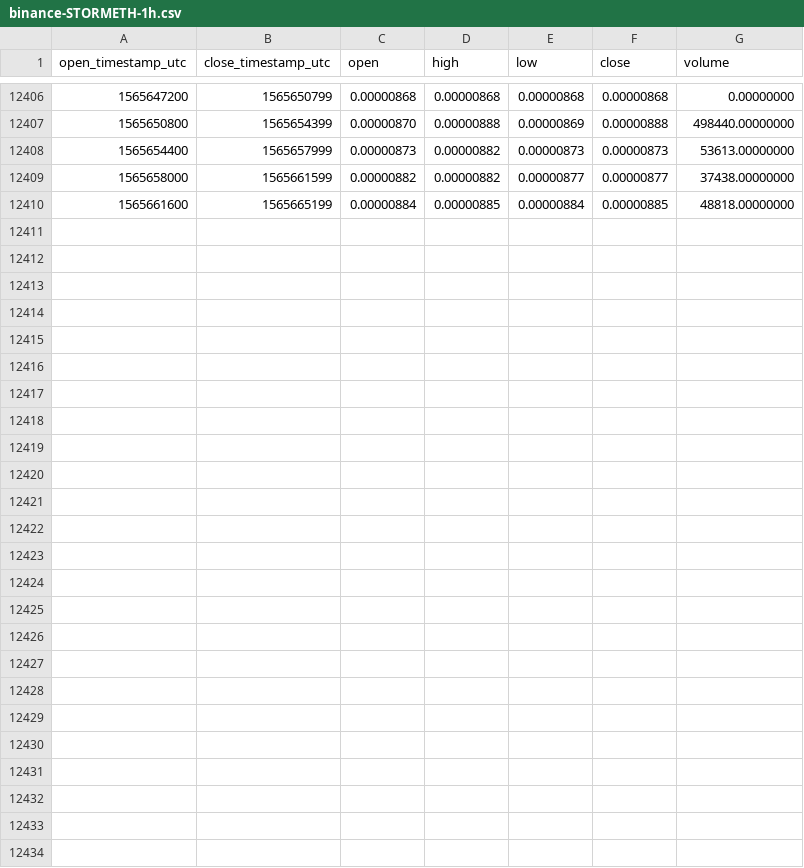
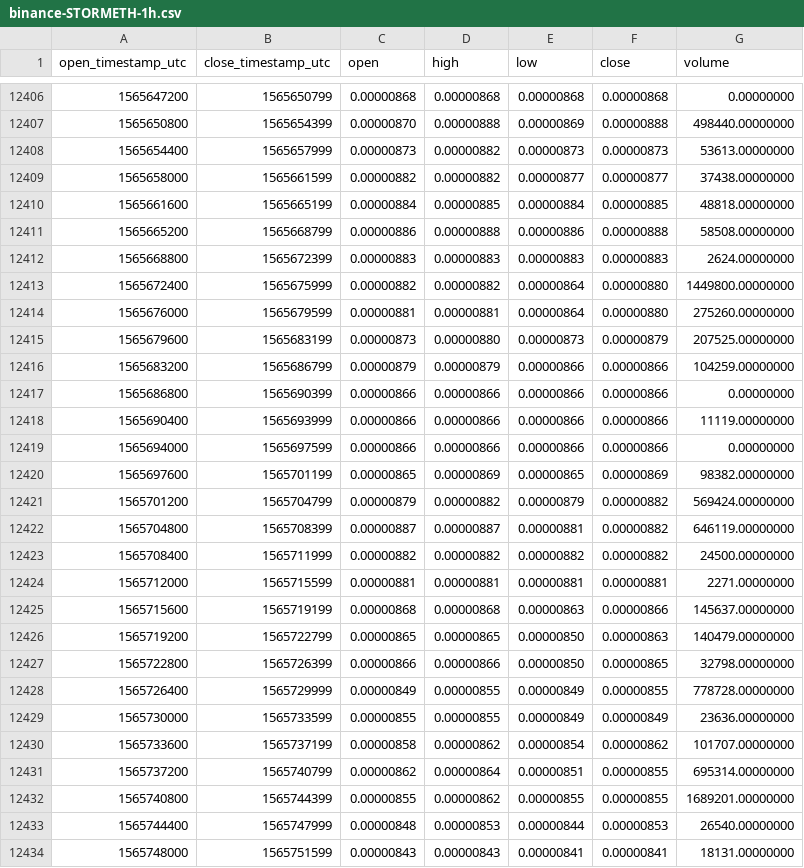
Before and after one commit to cryptobigbro/binance-STORMETH, a CSV file: binance-STORMETH-1h.csv, drawn as a sheet; only a part is shown, gaps mark what is left out; the diff names each change by its address in the sheet, - before the commit and + after, or states it on an @@ line.

Commit message:
Update OHLCV data.

```diff
--- a/binance-STORMETH-1h.csv
+++ b/binance-STORMETH-1h.csv
+row 12411: 1565665200 | 1565668799 | 0.00000886 | 0.00000888 | 0.00000886 | 0.00000888 | 58508.00000000
+row 12412: 1565668800 | 1565672399 | 0.00000883 | 0.00000883 | 0.00000883 | 0.00000883 | 2624.00000000
+row 12413: 1565672400 | 1565675999 | 0.00000882 | 0.00000882 | 0.00000864 | 0.00000880 | 1449800.00000000
+row 12414: 1565676000 | 1565679599 | 0.00000881 | 0.00000881 | 0.00000864 | 0.00000880 | 275260.00000000
+row 12415: 1565679600 | 1565683199 | 0.00000873 | 0.00000880 | 0.00000873 | 0.00000879 | 207525.00000000
+row 12416: 1565683200 | 1565686799 | 0.00000879 | 0.00000879 | 0.00000866 | 0.00000866 | 104259.00000000
+row 12417: 1565686800 | 1565690399 | 0.00000866 | 0.00000866 | 0.00000866 | 0.00000866 | 0.00000000
+row 12418: 1565690400 | 1565693999 | 0.00000866 | 0.00000866 | 0.00000866 | 0.00000866 | 11119.00000000
+row 12419: 1565694000 | 1565697599 | 0.00000866 | 0.00000866 | 0.00000866 | 0.00000866 | 0.00000000
+row 12420: 1565697600 | 1565701199 | 0.00000865 | 0.00000869 | 0.00000865 | 0.00000869 | 98382.00000000
+row 12421: 1565701200 | 1565704799 | 0.00000879 | 0.00000882 | 0.00000879 | 0.00000882 | 569424.00000000
+row 12422: 1565704800 | 1565708399 | 0.00000887 | 0.00000887 | 0.00000881 | 0.00000882 | 646119.00000000
+row 12423: 1565708400 | 1565711999 | 0.00000882 | 0.00000882 | 0.00000882 | 0.00000882 | 24500.00000000
+row 12424: 1565712000 | 1565715599 | 0.00000881 | 0.00000881 | 0.00000881 | 0.00000881 | 2271.00000000
+row 12425: 1565715600 | 1565719199 | 0.00000868 | 0.00000868 | 0.00000863 | 0.00000866 | 145637.00000000
+row 12426: 1565719200 | 1565722799 | 0.00000865 | 0.00000865 | 0.00000850 | 0.00000863 | 140479.00000000
+row 12427: 1565722800 | 1565726399 | 0.00000866 | 0.00000866 | 0.00000850 | 0.00000865 | 32798.00000000
+row 12428: 1565726400 | 1565729999 | 0.00000849 | 0.00000855 | 0.00000849 | 0.00000855 | 778728.00000000
+row 12429: 1565730000 | 1565733599 | 0.00000855 | 0.00000855 | 0.00000849 | 0.00000849 | 23636.00000000
+row 12430: 1565733600 | 1565737199 | 0.00000858 | 0.00000862 | 0.00000854 | 0.00000862 | 101707.00000000
+row 12431: 1565737200 | 1565740799 | 0.00000862 | 0.00000864 | 0.00000851 | 0.00000855 | 695314.00000000
+row 12432: 1565740800 | 1565744399 | 0.00000855 | 0.00000862 | 0.00000855 | 0.00000855 | 1689201.00000000
+row 12433: 1565744400 | 1565747999 | 0.00000848 | 0.00000853 | 0.00000844 | 0.00000853 | 26540.00000000
+row 12434: 1565748000 | 1565751599 | 0.00000843 | 0.00000843 | 0.00000841 | 0.00000841 | 18131.00000000
```
Also changed, not shown: binance-STORMETH-1d.csv.
